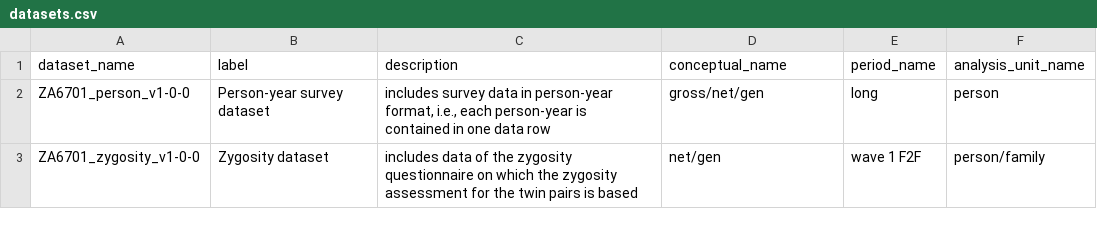
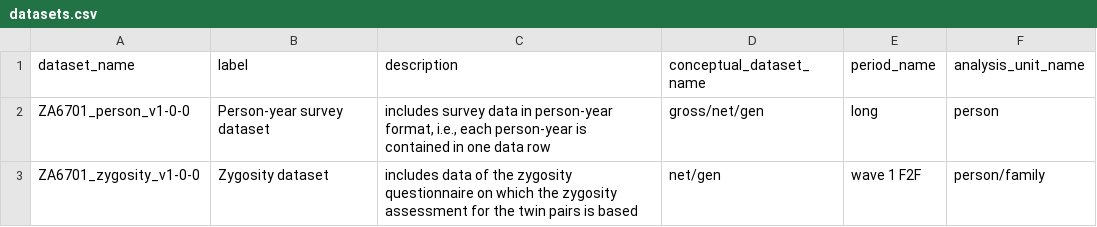
Before and after one commit to volkerlang/twinlife, a CSV file: ddionrails/datasets.csv, drawn as a sheet.

Commit message:
Update and run fill_ddionrails

```diff
--- a/ddionrails/datasets.csv
+++ b/ddionrails/datasets.csv
@@ -1,2 +1,2 @@
-dataset_name,label,description,conceptual_name,period_name,analysis_unit_name
+dataset_name,label,description,conceptual_dataset_name,period_name,analysis_unit_name
 ZA6701_person_v1-0-0,Person-year survey dataset,"includes survey data in person-year format, i.e., each person-year is contained in one data row",gross/net/gen,long,person
```
Also changed, not shown: 5 other files.
